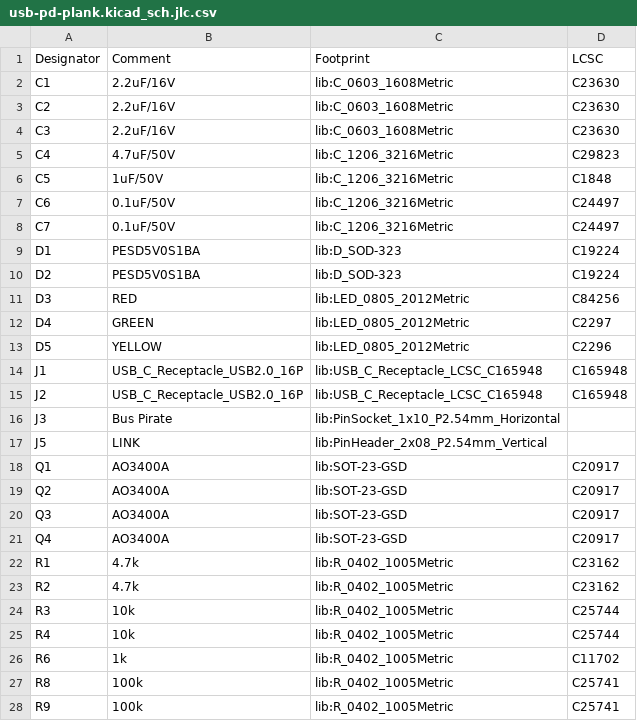
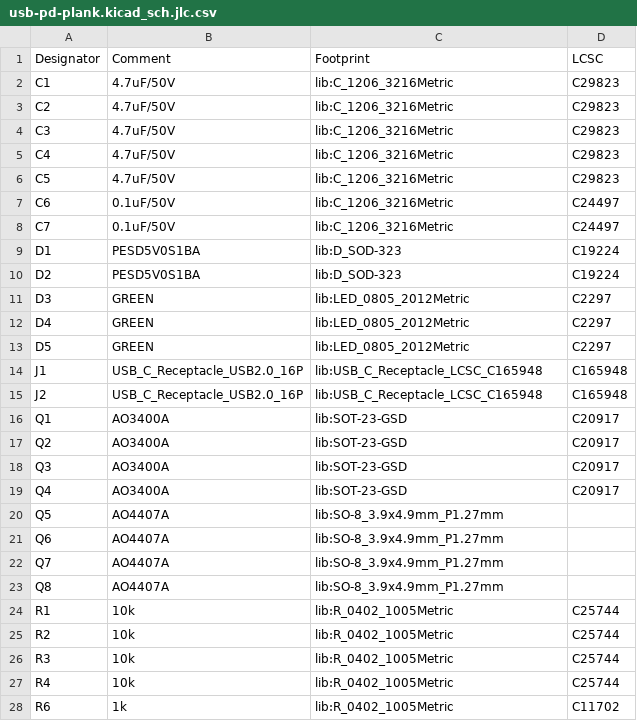
Before and after one commit to TomKeddie/prj-pcb-experiments, a CSV file: 2025-usb-pd-plank/kicad/usb-pd-plank.kicad_sch.jlc.csv, drawn as a sheet; only a part is shown; the shorter side is filled out with more unchanged rows; the diff covers the shown part only.

```diff
--- a/2025-usb-pd-plank/kicad/usb-pd-plank.kicad_sch.jlc.csv
+++ b/2025-usb-pd-plank/kicad/usb-pd-plank.kicad_sch.jlc.csv
@@ -1,7 +1,7 @@
 "Designator","Comment","Footprint","LCSC"
-"C1","2.2uF/16V","lib:C_0603_1608Metric","C23630"
-"C2","2.2uF/16V","lib:C_0603_1608Metric","C23630"
-"C3","2.2uF/16V","lib:C_0603_1608Metric","C23630"
+"C1","4.7uF/50V","lib:C_1206_3216Metric","C29823"
+"C2","4.7uF/50V","lib:C_1206_3216Metric","C29823"
+"C3","4.7uF/50V","lib:C_1206_3216Metric","C29823"
 "C4","4.7uF/50V","lib:C_1206_3216Metric","C29823"
-"C5","1uF/50V","lib:C_1206_3216Metric","C1848"
+"C5","4.7uF/50V","lib:C_1206_3216Metric","C29823"
 "C6","0.1uF/50V","lib:C_1206_3216Metric","C24497"
@@ -10,9 +10,7 @@
 "D2","PESD5V0S1BA","lib:D_SOD-323","C19224"
-"D3","RED","lib:LED_0805_2012Metric","C84256"
+"D3","GREEN","lib:LED_0805_2012Metric","C2297"
 "D4","GREEN","lib:LED_0805_2012Metric","C2297"
-"D5","YELLOW","lib:LED_0805_2012Metric","C2296"
+"D5","GREEN","lib:LED_0805_2012Metric","C2297"
 "J1","USB_C_Receptacle_USB2.0_16P","lib:USB_C_Receptacle_LCSC_C165948","C165948"
 "J2","USB_C_Receptacle_USB2.0_16P","lib:USB_C_Receptacle_LCSC_C165948","C165948"
-"J3","Bus Pirate","lib:PinSocket_1x10_P2.54mm_Horizontal",""
-"J5","LINK","lib:PinHeader_2x08_P2.54mm_Vertical",""
 "Q1","AO3400A","lib:SOT-23-GSD","C20917"
@@ -21,4 +19,8 @@
 "Q4","AO3400A","lib:SOT-23-GSD","C20917"
-"R1","4.7k","lib:R_0402_1005Metric","C23162"
-"R2","4.7k","lib:R_0402_1005Metric","C23162"
+"Q5","AO4407A","lib:SO-8_3.9x4.9mm_P1.27mm",""
+"Q6","AO4407A","lib:SO-8_3.9x4.9mm_P1.27mm",""
+"Q7","AO4407A","lib:SO-8_3.9x4.9mm_P1.27mm",""
+"Q8","AO4407A","lib:SO-8_3.9x4.9mm_P1.27mm",""
+"R1","10k","lib:R_0402_1005Metric","C25744"
+"R2","10k","lib:R_0402_1005Metric","C25744"
 "R3","10k","lib:R_0402_1005Metric","C25744"
```
Also changed, not shown: 4 added rows and 5 removed rows elsewhere in this file, 2025-usb-pd-plank/kicad/gerbers/usb-pd-plank.kicad_pcb.top.pos.csv, 33 other files.
